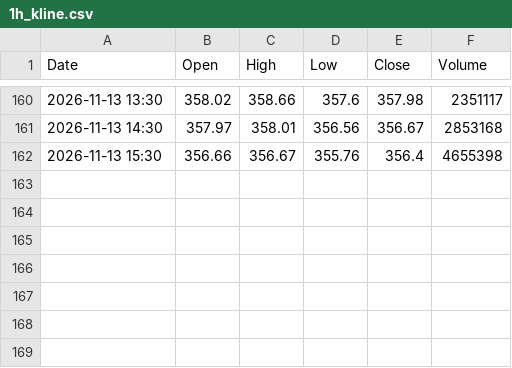
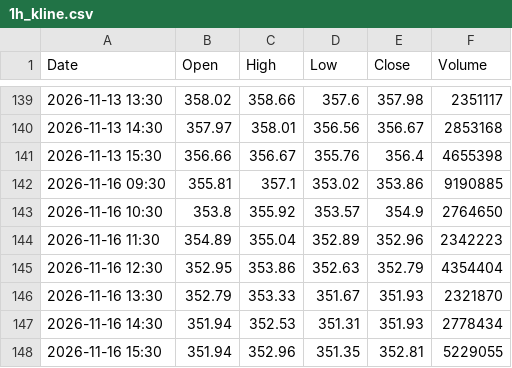
Before and after one commit to anonymousKo/market-fetcher, a CSV file: kline_data/AAPL/1h_kline.csv, drawn as a sheet; only a part is shown, gaps mark what is left out; the diff covers the shown part only.

```diff
--- a/kline_data/AAPL/1h_kline.csv
+++ b/kline_data/AAPL/1h_kline.csv
@@ -162 +141,8 @@ Date,Open,High,Low,Close,Volume
 2026-11-13 15:30,356.66,356.67,355.76,356.4,4655398
+2026-11-16 09:30,355.81,357.1,353.02,353.86,9190885
+2026-11-16 10:30,353.8,355.92,353.57,354.9,2764650
+2026-11-16 11:30,354.89,355.04,352.89,352.96,2342223
+2026-11-16 12:30,352.95,353.86,352.63,352.79,4354404
+2026-11-16 13:30,352.79,353.33,351.67,351.93,2321870
+2026-11-16 14:30,351.94,352.53,351.31,351.93,2778434
+2026-11-16 15:30,351.94,352.96,351.35,352.81,5229055
```
Also changed, not shown: 21 removed rows elsewhere in this file, kline_data/MSFT/1h_kline.csv, kline_data/MU/1h_kline.csv, 17 other files.
